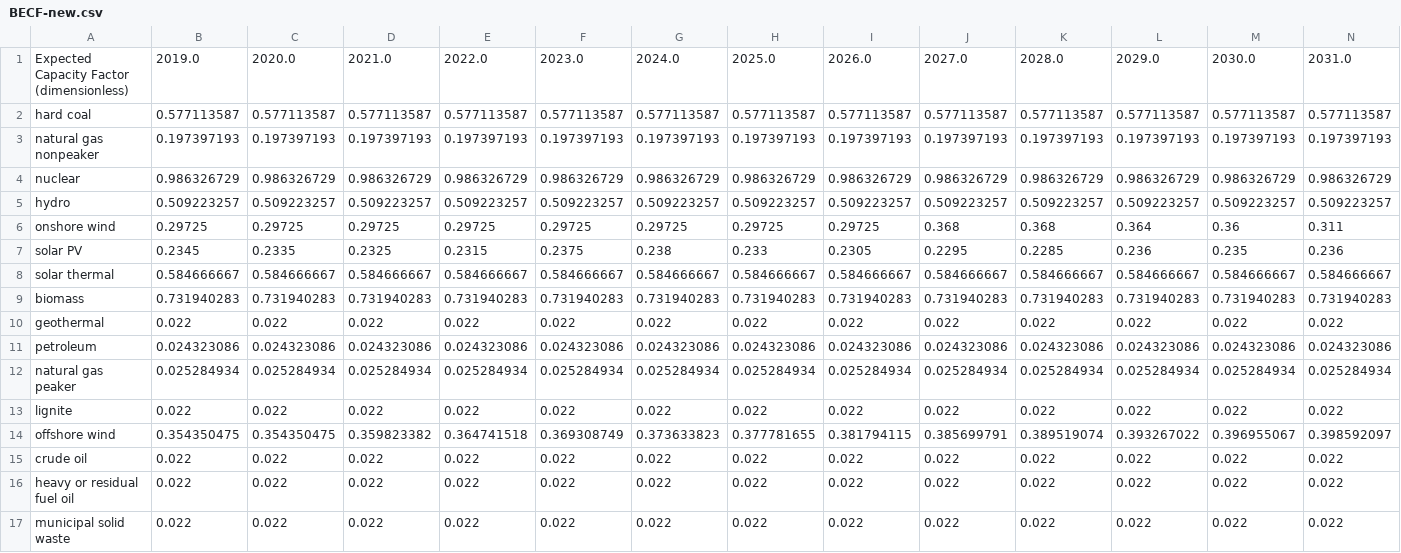
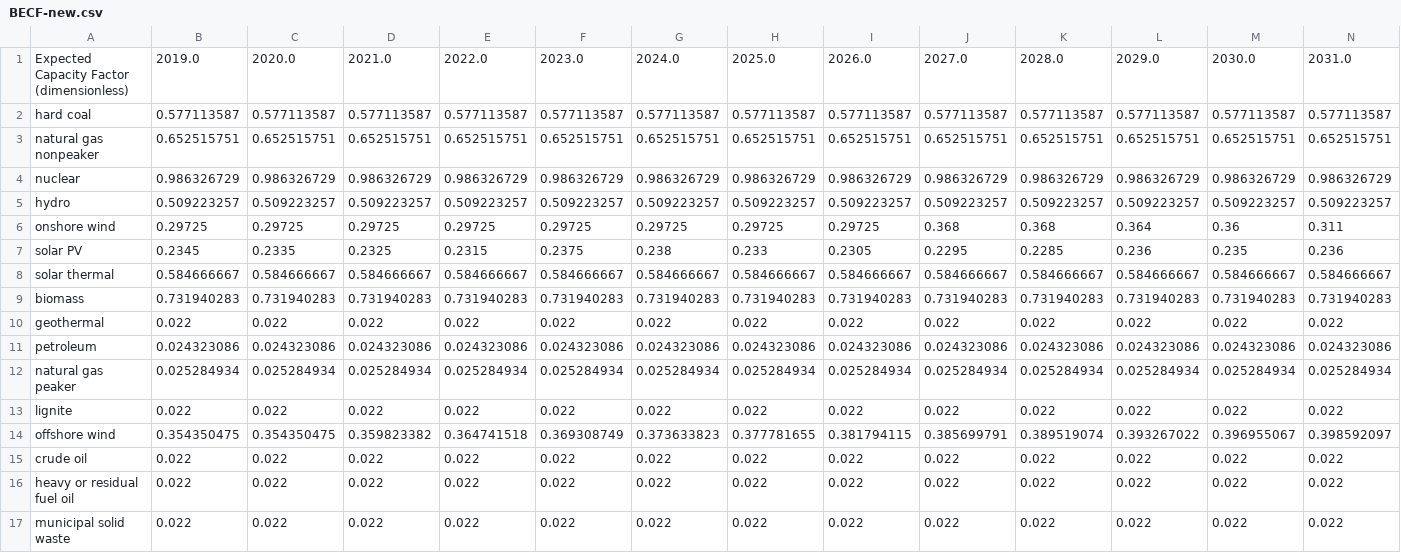
Before and after one commit to EnergyInnovation/eps-alabama, a CSV file: InputData/elec/BECF/BECF-new.csv, drawn as a sheet; only a part is shown; removed rows and columns are numbered as before the commit, all else as after; rows hold the shown columns only; the diff names each change by its address in the sheet, - before the commit and + after, or states it on an @@ line.

```diff
--- a/InputData/elec/BECF/BECF-new.csv
+++ b/InputData/elec/BECF/BECF-new.csv
-row 3: natural gas nonpeaker | 0.197397193 | 0.197397193 | 0.197397193 | 0.197397193 | 0.197397193 | 0.197397193 | 0.197397193 | 0.197397193 | 0.197397193 | 0.197397193 | 0.197397193 | 0.197397193 | 0.197397193
+row 3: natural gas nonpeaker | 0.652515751 | 0.652515751 | 0.652515751 | 0.652515751 | 0.652515751 | 0.652515751 | 0.652515751 | 0.652515751 | 0.652515751 | 0.652515751 | 0.652515751 | 0.652515751 | 0.652515751
```
Also changed, not shown: InputData/io-model/BDCSoCaESoPbIC/BDCSoCbIC.csv, InputData/io-model/DLIM/DLIM.csv, 6 other files.
